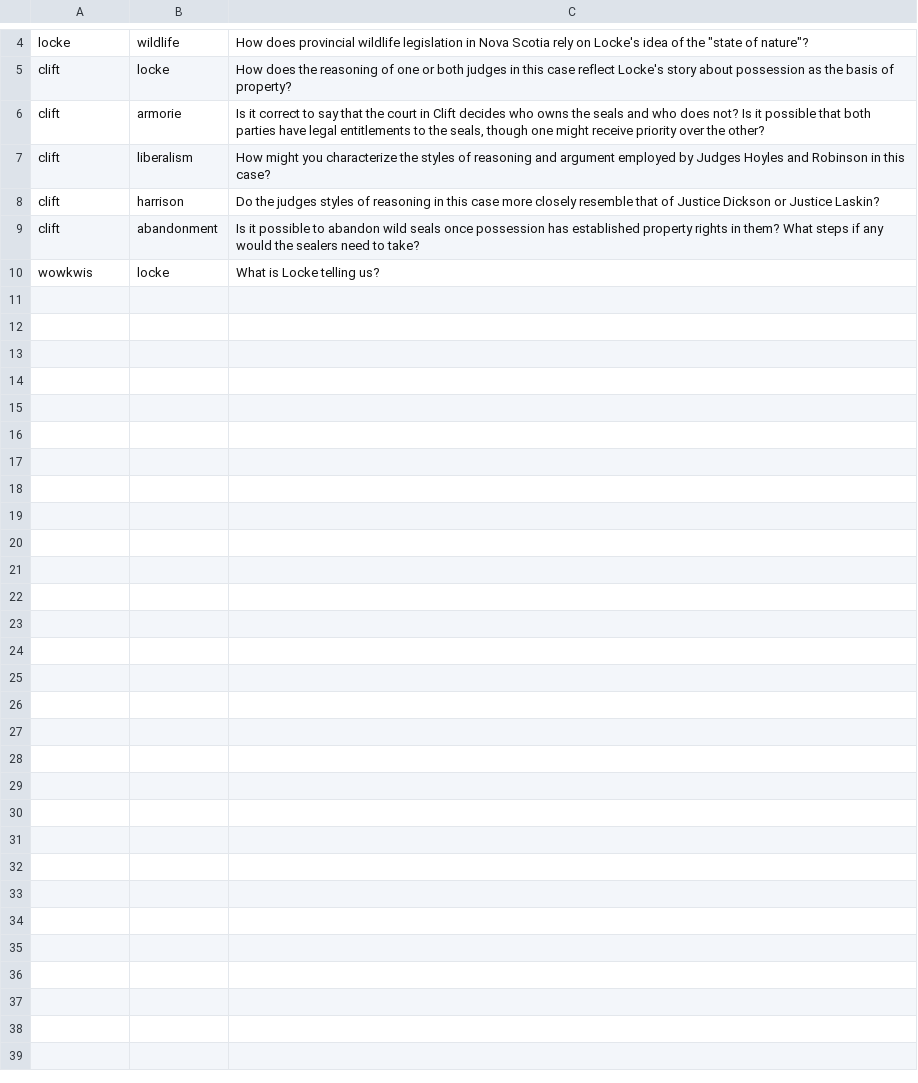
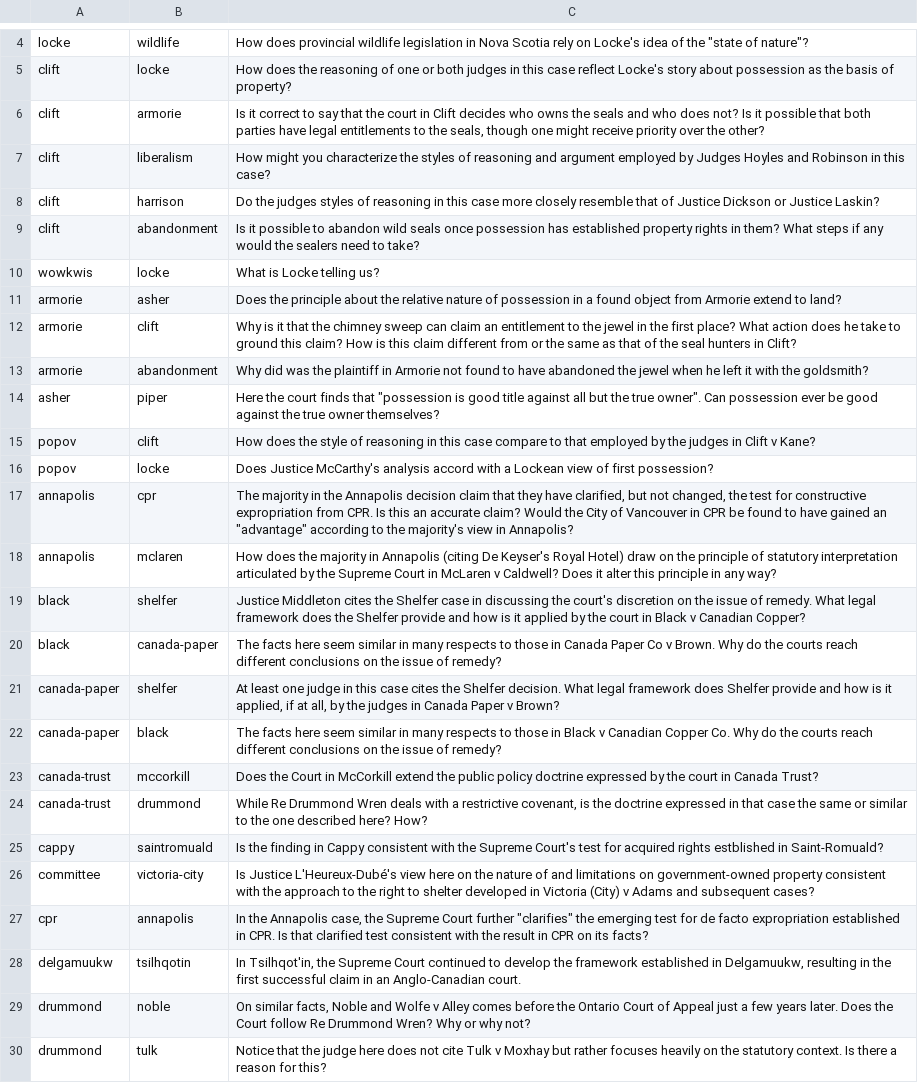
Before and after one commit to radish-es/casebook-property, a CSV file: assets/links.csv, drawn as a sheet; only a part is shown, gaps mark what is left out; the diff covers the shown part only; the diff names each change by its address in the sheet, - before the commit and + after, or states it on an @@ line.

```diff
--- a/assets/links.csv
+++ b/assets/links.csv
+row 11: armorie | asher | Does the principle about the relative nature of possession in a found object from Armorie extend to land?
+row 12: armorie | clift | Why is it that the chimney sweep can claim an entitlement to the jewel in the first place? What action does he take to ground this claim? How is this claim different from or the same as that of the seal hunters in Clift?
+row 13: armorie | abandonment | Why did was the plaintiff in Armorie not found to have abandoned the jewel when he left it with the goldsmith?
+row 14: asher | piper | Here the court finds that "possession is good title against all but the true owner". Can possession ever be good against the true owner themselves?
+row 15: popov | clift | How does the style of reasoning in this case compare to that employed by the judges in Clift v Kane?
+row 16: popov | locke | Does Justice McCarthy's analysis accord with a Lockean view of first possession?
+row 17: annapolis | cpr | The majority in the Annapolis decision claim that they have clarified, but not changed, the test for constructive expropriation from CPR. Is this an accurate claim? Would the City of Vancouver in CPR be found to have gained an "advantage" according to the majority's view in Annapolis?
+row 18: annapolis | mclaren | How does the majority in Annapolis (citing De Keyser's Royal Hotel) draw on the principle of statutory interpretation articulated by the Supreme Court in McLaren v Caldwell? Does it alter this principle in any way?
+row 19: black | shelfer | Justice Middleton cites the Shelfer case in discussing the court's discretion on the issue of remedy. What legal framework does the Shelfer provide and how is it applied by the court in Black v Canadian Copper?
+row 20: black | canada-paper | The facts here seem similar in many respects to those in Canada Paper Co v Brown. Why do the courts reach different conclusions on the issue of remedy?
+row 21: canada-paper | shelfer | At least one judge in this case cites the Shelfer decision. What legal framework does Shelfer provide and how is it applied, if at all, by the judges in Canada Paper v Brown?
+row 22: canada-paper | black | The facts here seem similar in many respects to those in Black v Canadian Copper Co. Why do the courts reach different conclusions on the issue of remedy?
+row 23: canada-trust | mccorkill | Does the Court in McCorkill extend the public policy doctrine expressed by the court in Canada Trust?
+row 24: canada-trust | drummond | While Re Drummond Wren deals with a restrictive covenant, is the doctrine expressed in that case the same or similar to the one described here? How?
+row 25: cappy | saintromuald | Is the finding in Cappy consistent with the Supreme Court's test for acquired rights estblished in Saint-Romuald?
+row 26: committee | victoria-city | Is Justice L'Heureux-Dubé's view here on the nature of and limitations on government-owned property consistent with the approach to the right to shelter developed in Victoria (City) v Adams and subsequent cases?
+row 27: cpr | annapolis | In the Annapolis case, the Supreme Court further "clarifies" the emerging test for de facto expropriation established in CPR. Is that clarified test consistent with the result in CPR on its facts?
+row 28: delgamuukw | tsilhqotin | In Tsilhqot'in, the Supreme Court continued to develop the framework established in Delgamuukw, resulting in the first successful claim in an Anglo-Canadian court.
+row 29: drummond | noble | On similar facts, Noble and Wolfe v Alley comes before the Ontario Court of Appeal just a few years later. Does the Court follow Re Drummond Wren? Why or why not?
+row 30: drummond | tulk | Notice that the judge here does not cite Tulk v Moxhay but rather focuses heavily on the statutory context. Is there a reason for this?
```
Also changed, not shown: 11 added rows elsewhere in this file, 36 other files.
